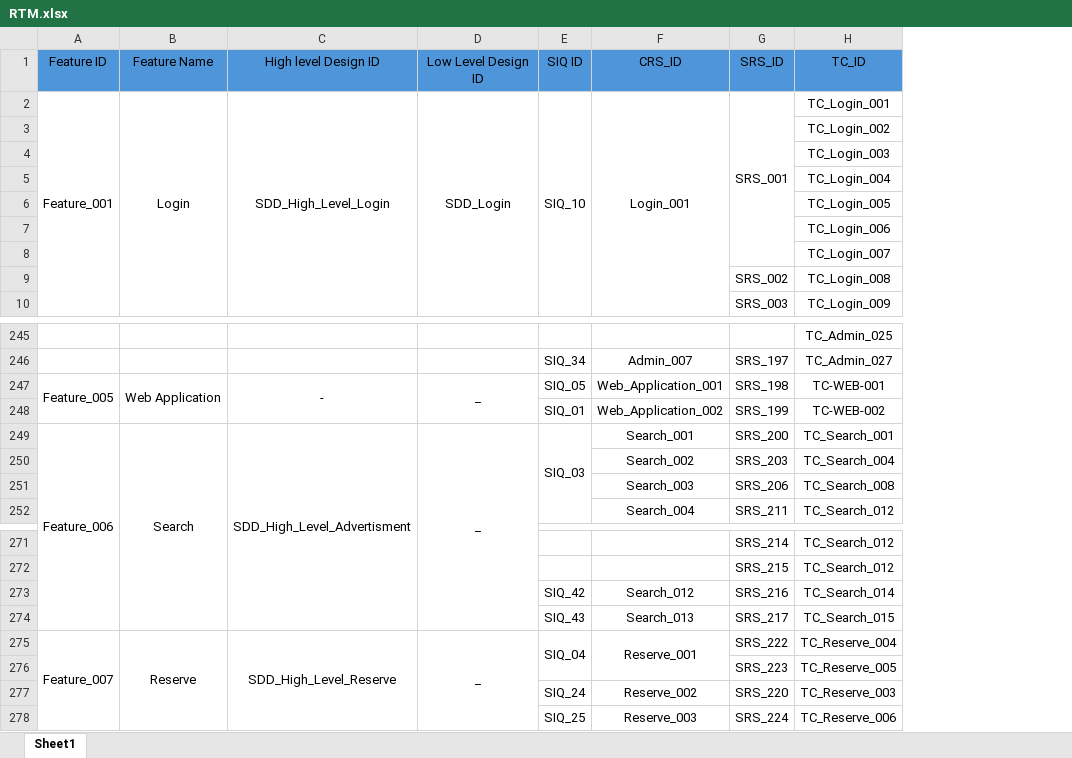
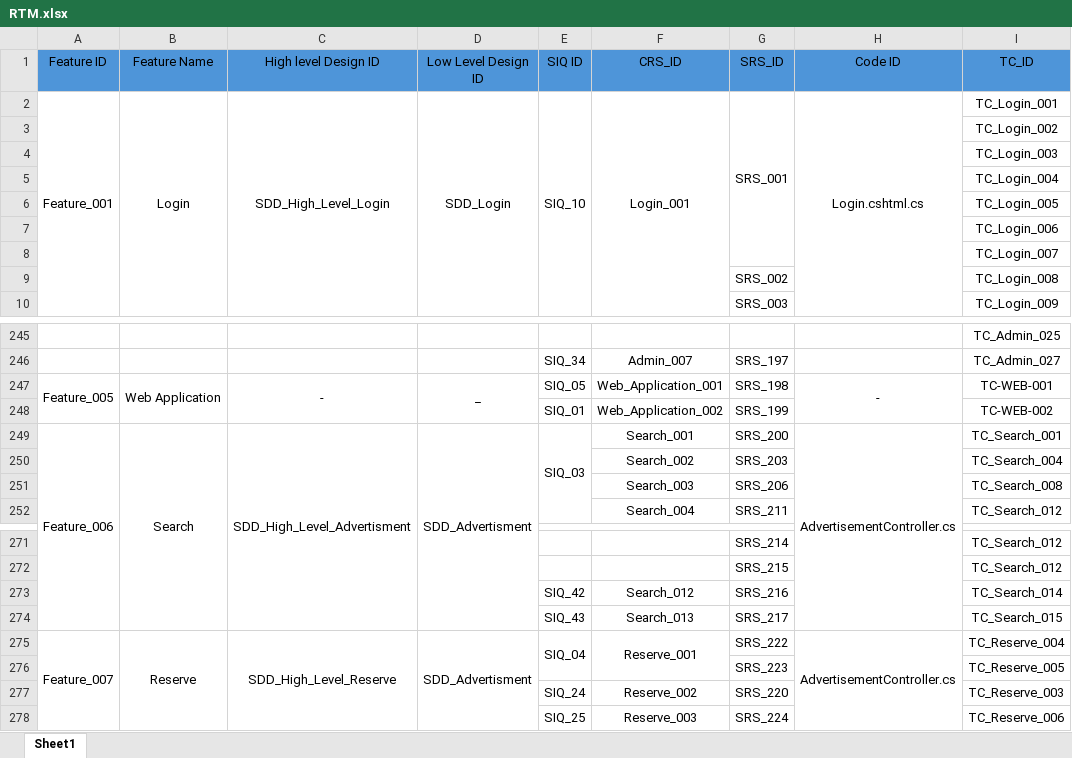
Before and after one commit to Ebrahem-Mostafa/Car-Purchasing, an Excel workbook: Requirments/RTM.xlsx, sheet Sheet1, drawn as a sheet; only a part is shown, gaps mark what is left out; values as stored, in another font and other column widths than the file's, no borders; the diff names each change by its address in the sheet, - before the commit and + after, or states it on an @@ line.

Commit message:
SCRUM-116 Updating RTM

```diff
--- a/Requirments/RTM.xlsx (sheet Sheet1)
+++ b/Requirments/RTM.xlsx (sheet Sheet1)
+column H (Code ID), row 2: Login.cshtml.cs; rows 247-249: - |  | AdvertisementController.cs; row 275: AdvertisementController.cs
-D249 (Low Level Design ID): _
+D249 (Low Level Design ID): SDD_Advertisment
-D275 (Low Level Design ID): _
+D275 (Low Level Design ID): SDD_Advertisment
```
